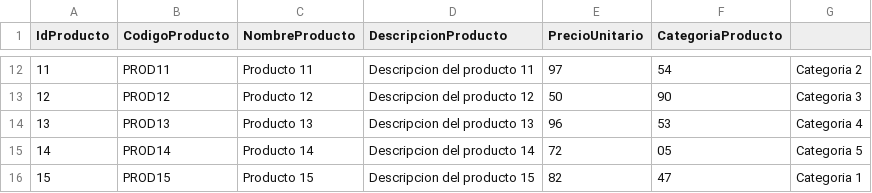
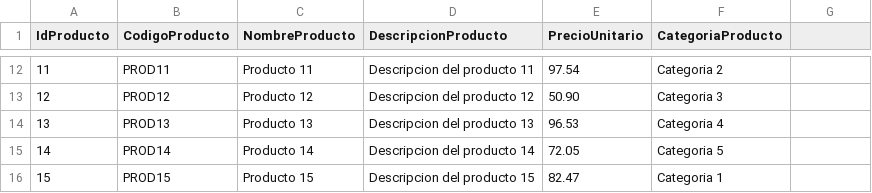
Before and after one commit to rprieto2809/CUBOS-CSV, a CSV file: D_Producto.csv, drawn as a sheet; only a part is shown, gaps mark what is left out; the diff covers the shown part only.

```diff
--- a/D_Producto.csv
+++ b/D_Producto.csv
@@ -12,5 +12,5 @@ IdProducto,CodigoProducto,NombreProducto,DescripcionProducto,PrecioUnitario,Cate
-11,PROD11,Producto 11,Descripcion del producto 11,97,54,Categoria 2
-12,PROD12,Producto 12,Descripcion del producto 12,50,90,Categoria 3
-13,PROD13,Producto 13,Descripcion del producto 13,96,53,Categoria 4
-14,PROD14,Producto 14,Descripcion del producto 14,72,05,Categoria 5
-15,PROD15,Producto 15,Descripcion del producto 15,82,47,Categoria 1
+11,PROD11,Producto 11,Descripcion del producto 11,97.54,Categoria 2
+12,PROD12,Producto 12,Descripcion del producto 12,50.90,Categoria 3
+13,PROD13,Producto 13,Descripcion del producto 13,96.53,Categoria 4
+14,PROD14,Producto 14,Descripcion del producto 14,72.05,Categoria 5
+15,PROD15,Producto 15,Descripcion del producto 15,82.47,Categoria 1
```
Also changed, not shown: 30 edited cells elsewhere in this file.
